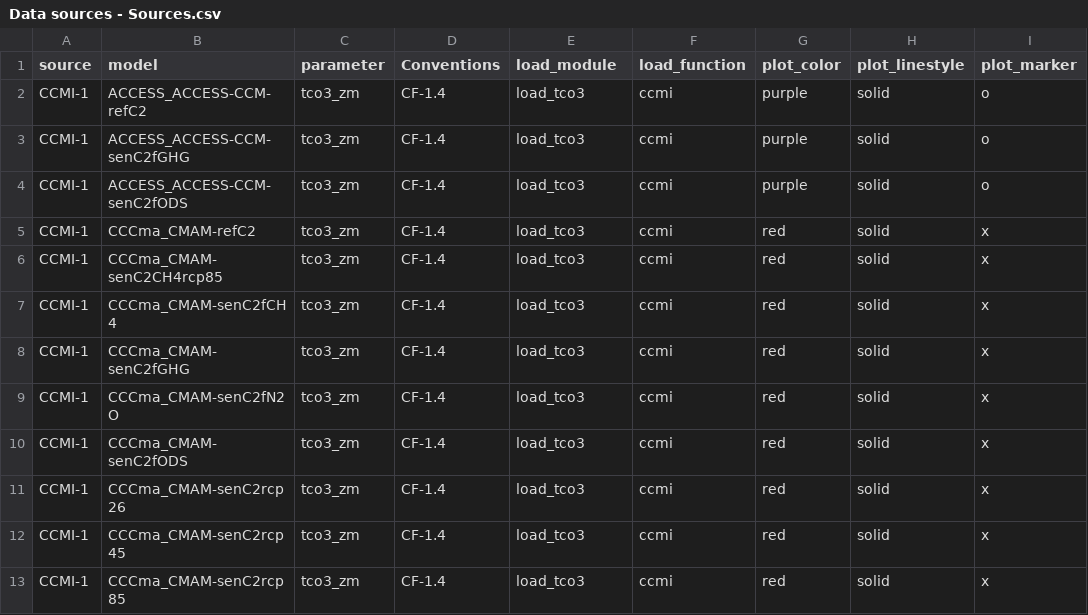
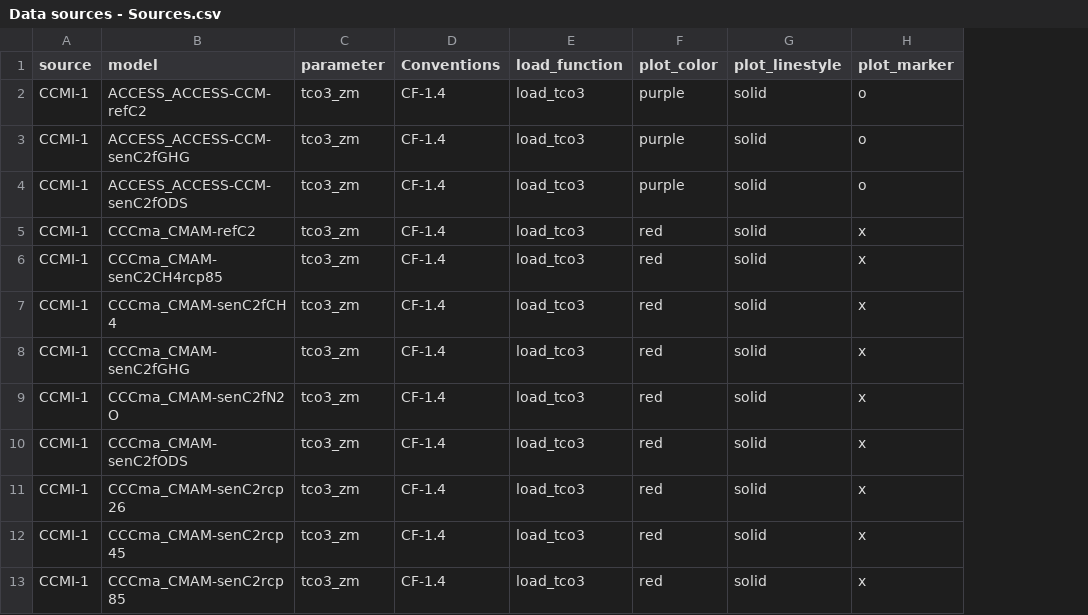
Before and after one commit to EOSC-synergy/o3sources, a CSV file: Data sources - Sources.csv, drawn as a sheet; only a part is shown; the diff names each change by its address in the sheet, - before the commit and + after, or states it on an @@ line.

```diff
--- a/Data sources - Sources.csv
+++ b/Data sources - Sources.csv
-column F (load_function), rows 2-13: all ccmi
-E1: load_module
+E1: load_function
```
Also changed, not shown: o3as/03sources/Data sources - Sources.csv, 2 other files.
